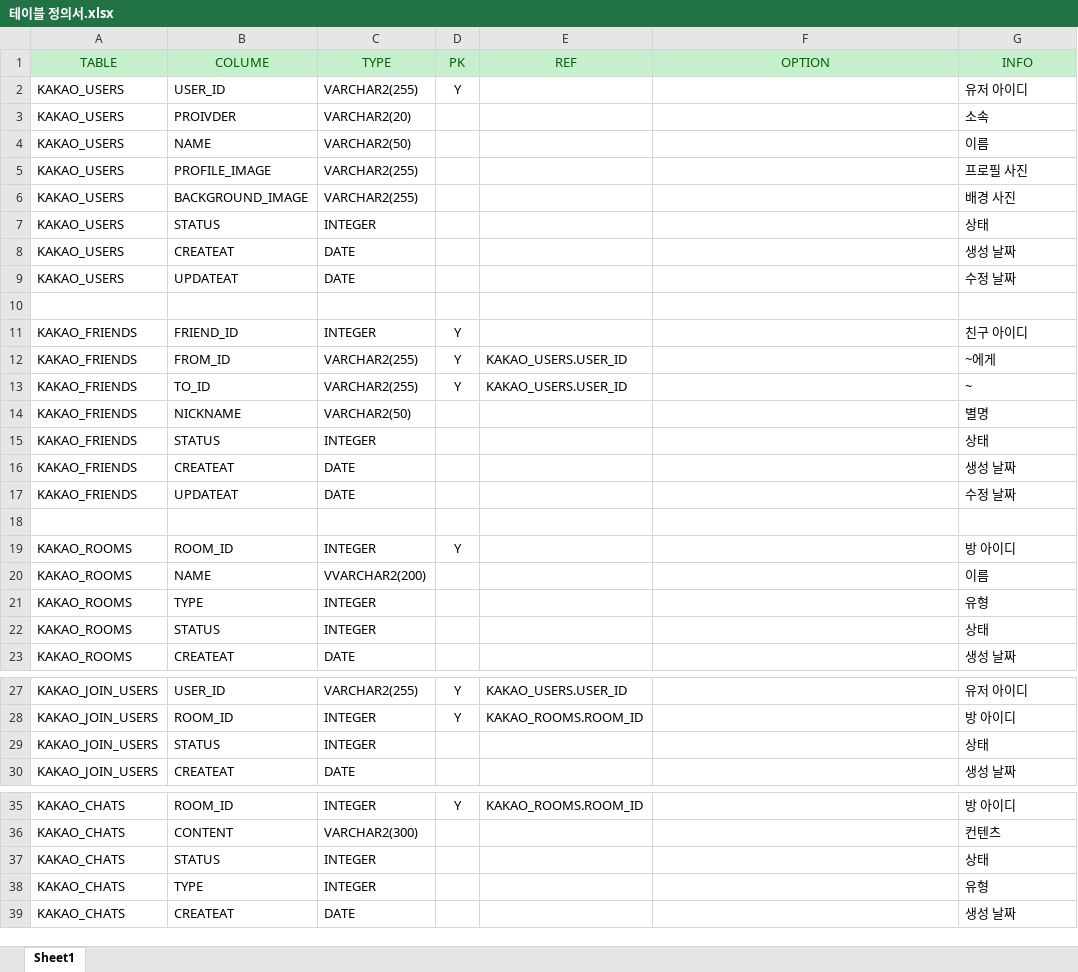
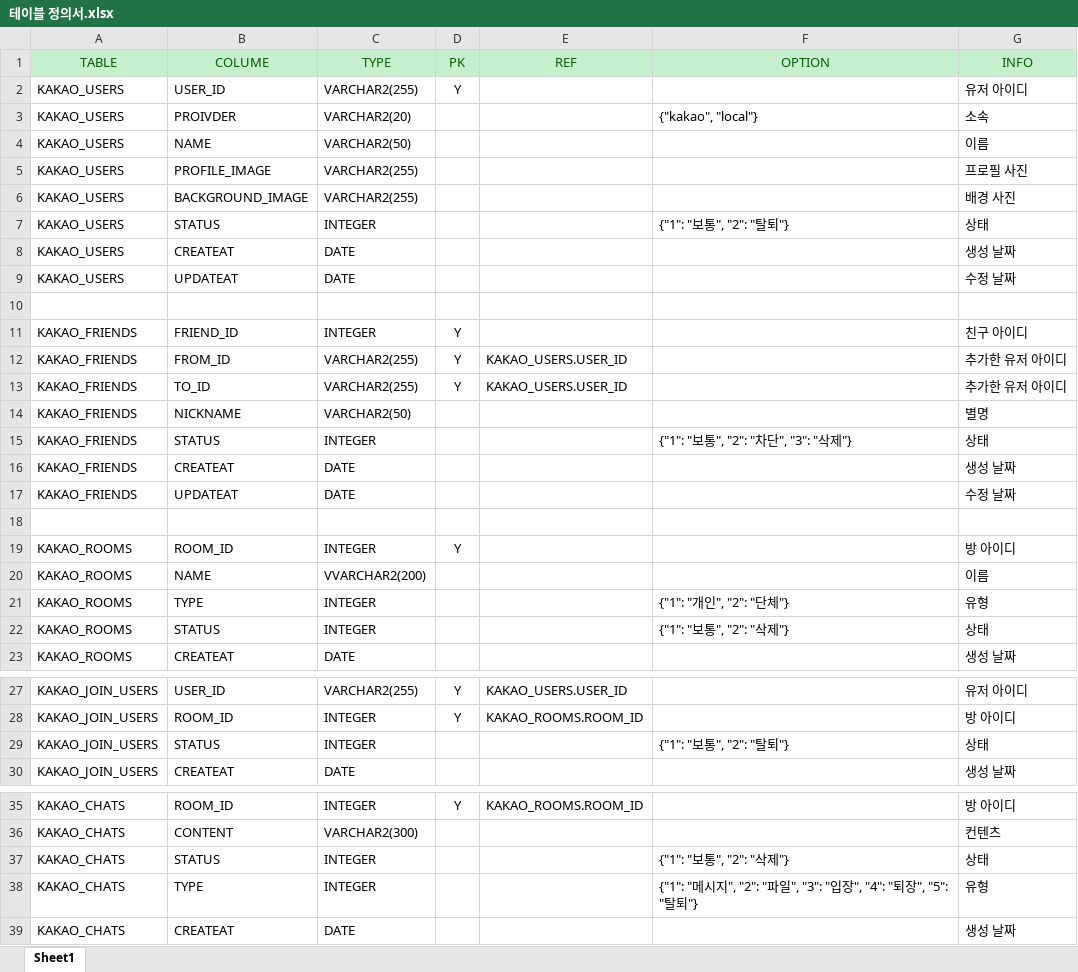
Before and after one commit to guswns0530/Kakao_Server, an Excel workbook: 테이블 정의서.xlsx, sheet Sheet1, drawn as a sheet; only a part is shown, gaps mark what is left out; values as stored, in another font and other column widths than the file's, no borders; the diff names each change by its address in the sheet, - before the commit and + after, or states it on an @@ line.

Commit message:
Update 테이블 정의서.xlsx

```diff
--- a/테이블 정의서.xlsx (sheet Sheet1)
+++ b/테이블 정의서.xlsx (sheet Sheet1)
-F3 (OPTION): (empty)
+F3 (OPTION): {"kakao", "local"}
-F7 (OPTION): (empty)
+F7 (OPTION): {"1": "보통", "2": "탈퇴"}
-G12 (INFO): ~에게
+G12 (INFO): 추가한 유저 아이디
-G13 (INFO): ~
+G13 (INFO): 추가한 유저 아이디
-F15 (OPTION): (empty)
+F15 (OPTION): {"1": "보통", "2": "차단", "3": "삭제"}
-F21 (OPTION): (empty)
+F21 (OPTION): {"1": "개인", "2": "단체"}
-F22 (OPTION): (empty)
+F22 (OPTION): {"1": "보통", "2": "삭제"}
-F29 (OPTION): (empty)
+F29 (OPTION): {"1": "보통", "2": "탈퇴"}
-F37 (OPTION): (empty)
+F37 (OPTION): {"1": "보통", "2": "삭제"}
-F38 (OPTION): (empty)
+F38 (OPTION): {"1": "메시지", "2": "파일", "3": "입장", "4": "퇴장", "5": "탈퇴"}
```
